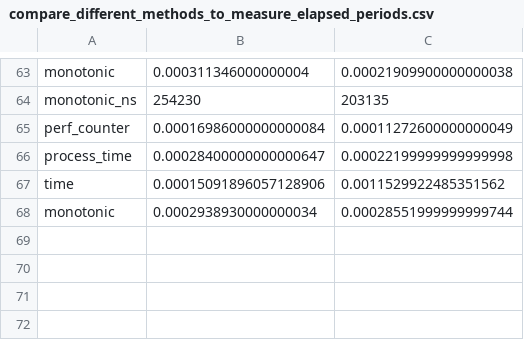
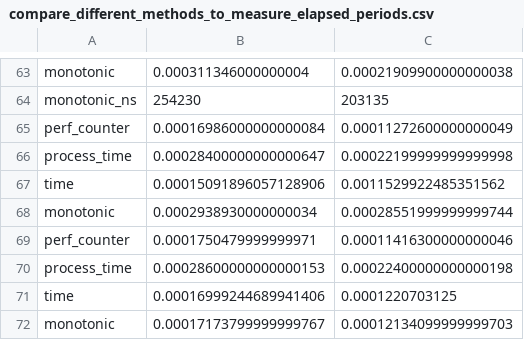
Before and after one commit to eda-ricercatore/gulyas-scripts, a CSV file: sandbox/python/time-processing/compare_different_methods_to_measure_elapsed_periods.csv, drawn as a sheet; only a part is shown, gaps mark what is left out.

Commit message:
Fix errors with timing measurements for the clean version without nanosecond precision.

```diff
--- a/sandbox/python/time-processing/compare_different_methods_to_measure_elapsed_periods.csv
+++ b/sandbox/python/time-processing/compare_different_methods_to_measure_elapsed_periods.csv
@@ -68 +68,5 @@ time,0.00015091896057128906,0.0011529922485351562
 monotonic,0.0002938930000000034,0.00028551999999999744
+perf_counter,0.0001750479999999971,0.00011416300000000046
+process_time,0.00028600000000000153,0.00022400000000000198
+time,0.00016999244689941406,0.0001220703125
+monotonic,0.00017173799999999767,0.00012134099999999703
```
Also changed, not shown: 1 other file.
